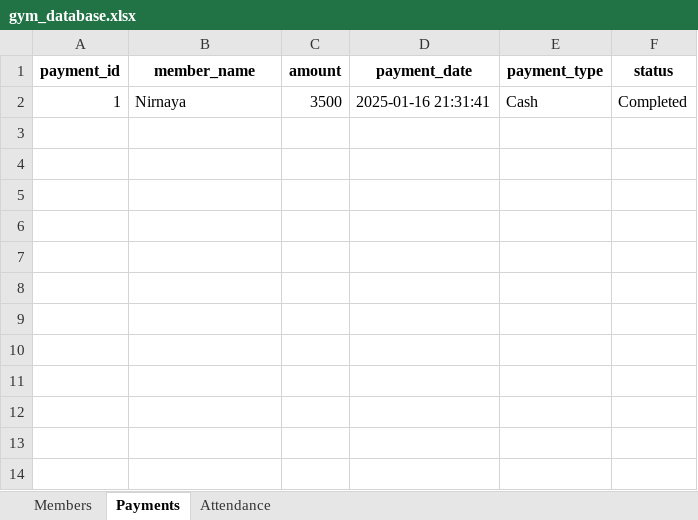
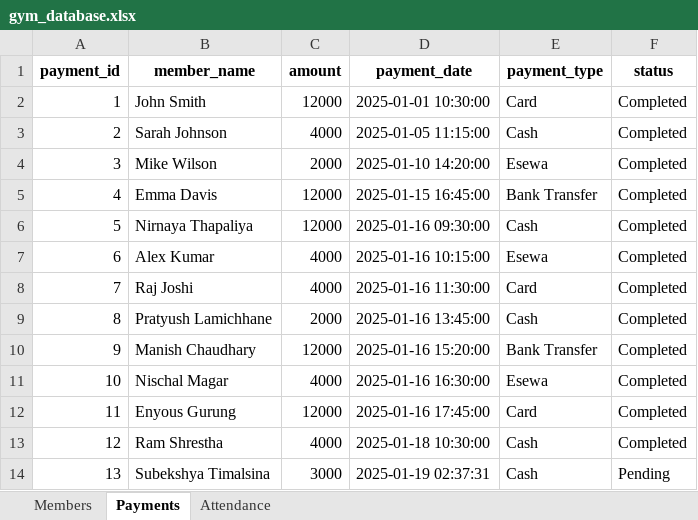
Before and after one commit to NirnayaT/Gym-Management-System, an Excel workbook: database/gym_database.xlsx, sheet Payments, drawn as a sheet; values as stored, in another font and other column widths than the file's, no borders; the diff names each change by its address in the sheet, - before the commit and + after, or states it on an @@ line.

```diff
--- a/database/gym_database.xlsx (sheet Payments)
+++ b/database/gym_database.xlsx (sheet Payments)
-B2 (member_name): Nirnaya
+B2 (member_name): John Smith
-C2 (amount): 3500
+C2 (amount): 12000
-D2 (payment_date): 2025-01-16 21:31:41
+D2 (payment_date): 2025-01-01 10:30:00
-E2 (payment_type): Cash
+E2 (payment_type): Card
+row 3: 2 | Sarah Johnson | 4000 | 2025-01-05 11:15:00 | Cash | Completed
+row 4: 3 | Mike Wilson | 2000 | 2025-01-10 14:20:00 | Esewa | Completed
+row 5: 4 | Emma Davis | 12000 | 2025-01-15 16:45:00 | Bank Transfer | Completed
+row 6: 5 | Nirnaya Thapaliya | 12000 | 2025-01-16 09:30:00 | Cash | Completed
+row 7: 6 | Alex Kumar | 4000 | 2025-01-16 10:15:00 | Esewa | Completed
+row 8: 7 | Raj Joshi | 4000 | 2025-01-16 11:30:00 | Card | Completed
+row 9: 8 | Pratyush Lamichhane | 2000 | 2025-01-16 13:45:00 | Cash | Completed
+row 10: 9 | Manish Chaudhary | 12000 | 2025-01-16 15:20:00 | Bank Transfer | Completed
+row 11: 10 | Nischal Magar | 4000 | 2025-01-16 16:30:00 | Esewa | Completed
+row 12: 11 | Enyous Gurung | 12000 | 2025-01-16 17:45:00 | Card | Completed
+row 13: 12 | Ram Shrestha | 4000 | 2025-01-18 10:30:00 | Cash | Completed
+row 14: 13 | Subekshya Timalsina | 3000 | 2025-01-19 02:37:31 | Cash | Pending
```
Also changed, not shown: sheet Attendance, sheet Members, 15 other files.
